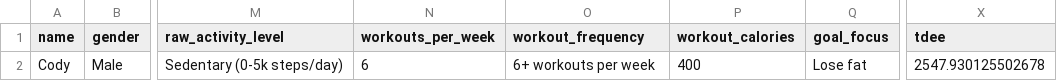
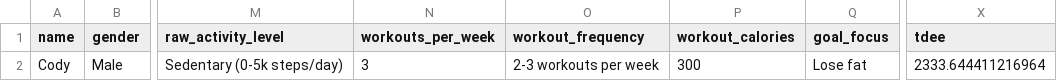
Before and after one commit to drhaun/bcompnutritiontool, a CSV file: data/user_info.csv, drawn as a sheet; only a part is shown, gaps mark what is left out; the diff names each change by its address in the sheet, - before the commit and + after, or states it on an @@ line.

```diff
--- a/data/user_info.csv
+++ b/data/user_info.csv
-N2 (workouts_per_week): 6
+N2 (workouts_per_week): 3
-O2 (workout_frequency): 6+ workouts per week
+O2 (workout_frequency): 2-3 workouts per week
-P2 (workout_calories): 400
+P2 (workout_calories): 300
-X2 (tdee): 2547.930125502678
+X2 (tdee): 2333.644411216964
```
Also changed, not shown: data/goal_info.csv, 2 other files.
